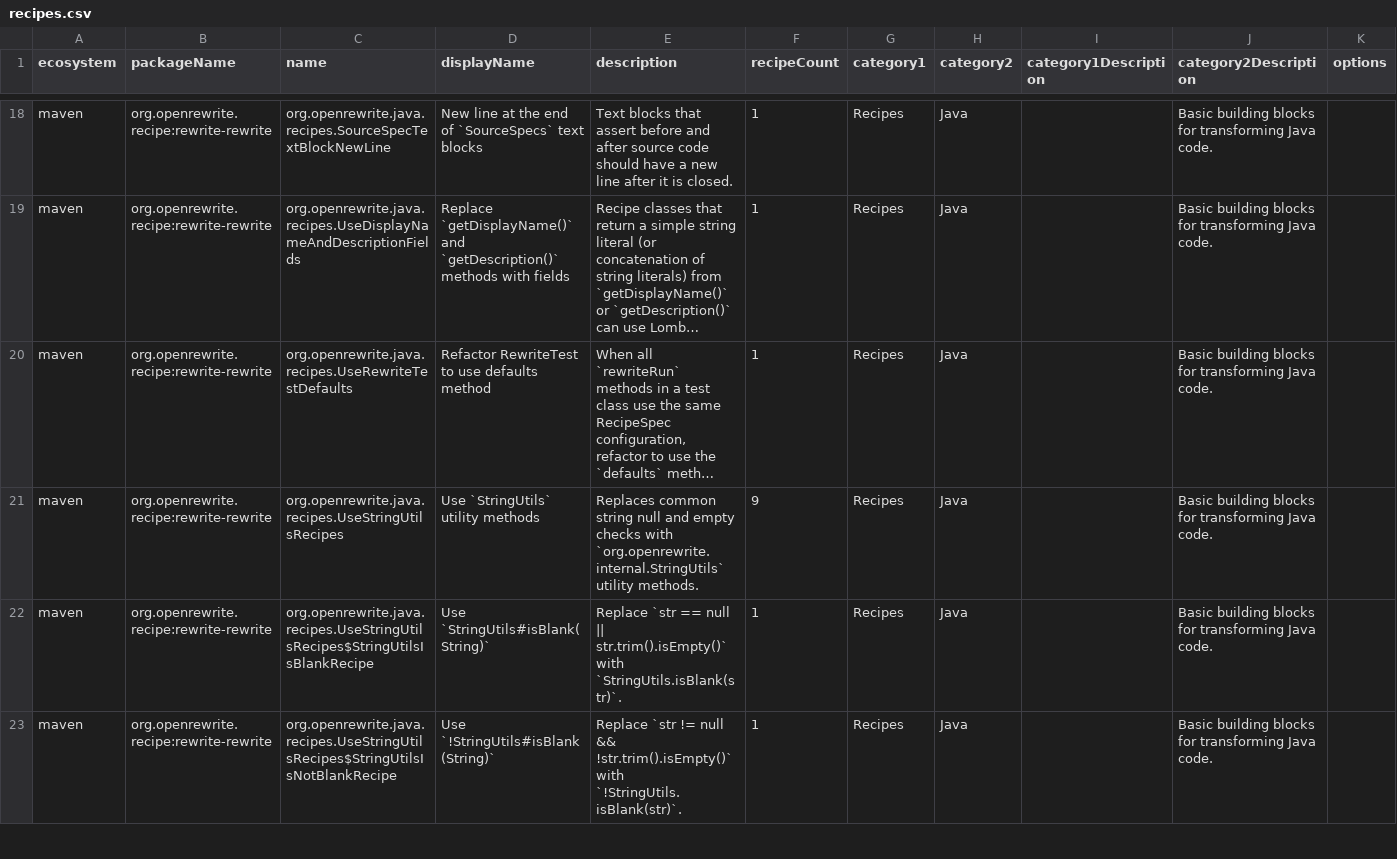
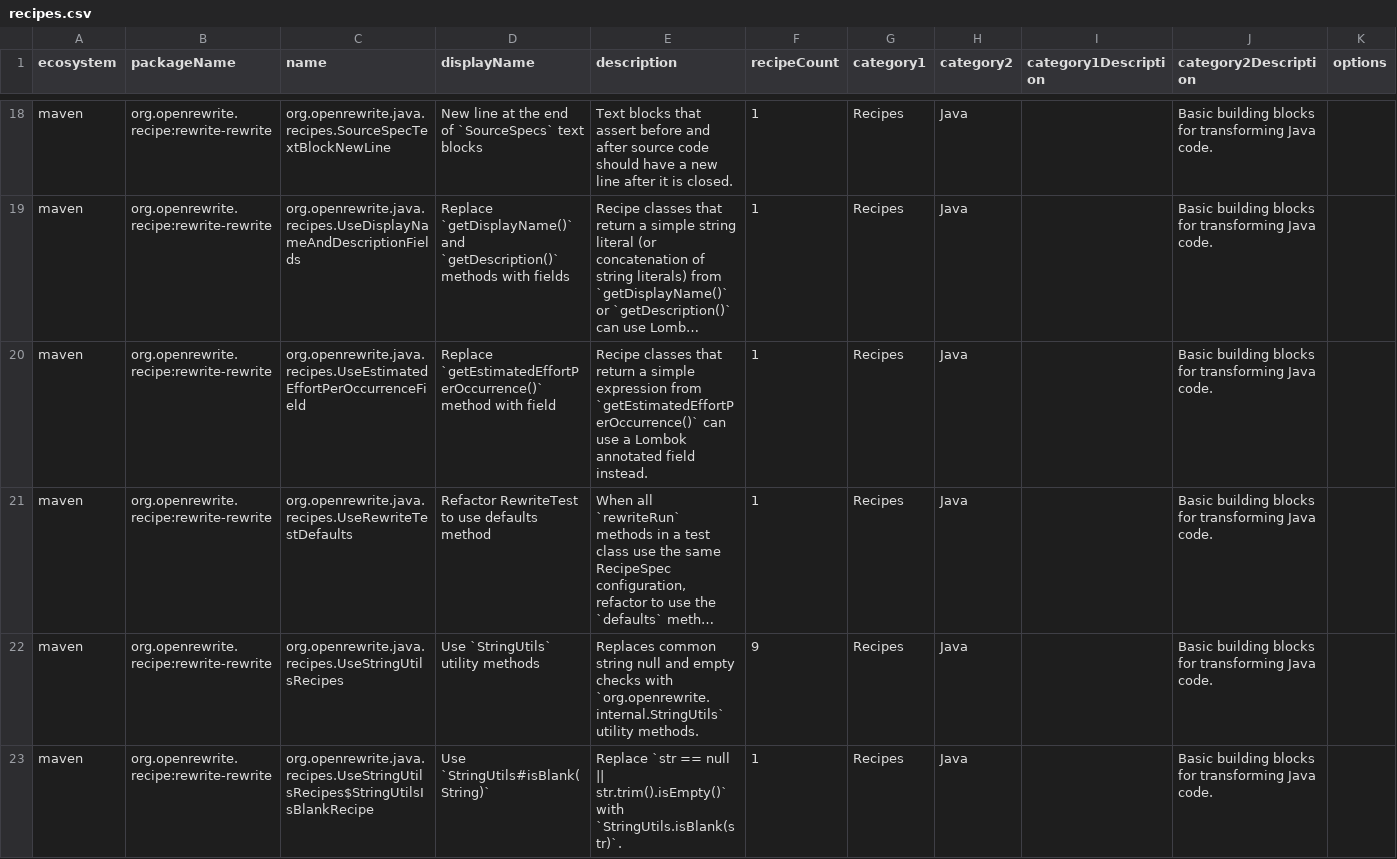
Before and after one commit to openrewrite/rewrite-rewrite, a CSV file: src/main/resources/META-INF/rewrite/recipes.csv, drawn as a sheet; only a part is shown, gaps mark what is left out; the shorter side is filled out with more unchanged rows; long unchanged cells end in …; rows hold the shown columns only; the diff names each change by its address in the sheet, - before the commit and + after, or states it on an @@ line.

Commit message:
Use `estimatedEffortPerOccurrence` field

```diff
--- a/src/main/resources/META-INF/rewrite/recipes.csv
+++ b/src/main/resources/META-INF/rewrite/recipes.csv
+row 20: maven | org.openrewrite.recipe:rewrite-rewrite | org.openrewrite.java.recipes.UseEstimatedEffortPerOccurrenceField | Replace `getEstimatedEffortPerOccurrence()` method with field | Recipe classes that return a simple expression from `getEstimatedEffortPerOccurrence()` can use a Lombok annotated field instead. | 1 | Recipes | Java |  | Basic building blocks for transforming Java code.
```
Also changed, not shown: 3 other files.
